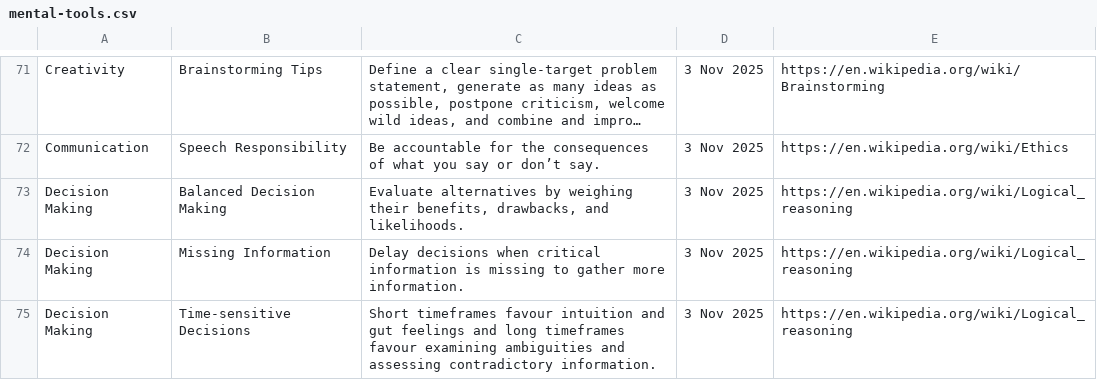
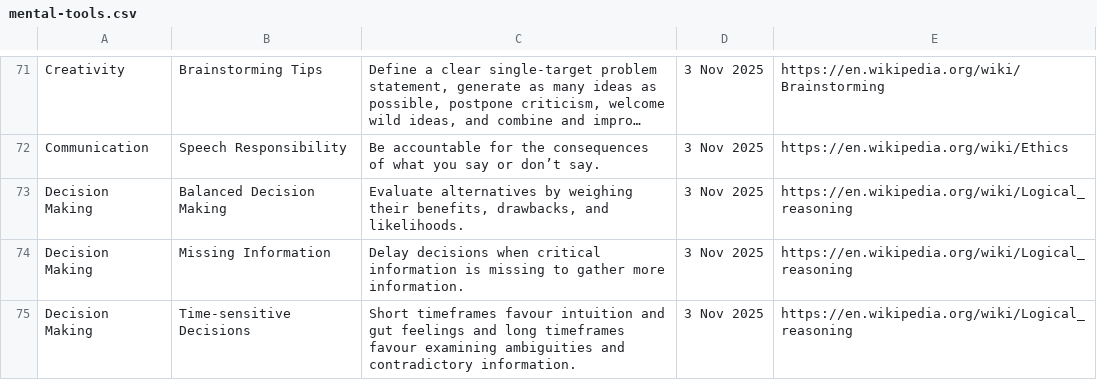
Before and after one commit to SamuelJZRobinson/Wisdom-Database, a CSV file: mental-tools.csv, drawn as a sheet; only a part is shown, gaps mark what is left out; long unchanged cells end in ….

Commit message:
Time-sensitive Decisions shortened

```diff
--- a/mental-tools.csv
+++ b/mental-tools.csv
@@ -75,2 +75,2 @@ Decision Making,Balanced Decision Making,"Evaluate alternatives by weighing thei
 Decision Making,Missing Information,Delay decisions when critical information is missing to gather more information.,3 Nov 2025,https://en.wikipedia.org/wiki/Logical_reasoning
-Decision Making,Time-sensitive Decisions,Short timeframes favour intuition and gut feelings and long timeframes favour examining ambiguities and assessing contradictory information.,3 Nov 2025,https://en.wikipedia.org/wiki/Logical_reasoning
+Decision Making,Time-sensitive Decisions,Short timeframes favour intuition and gut feelings and long timeframes favour examining ambiguities and contradictory information.,3 Nov 2025,https://en.wikipedia.org/wiki/Logical_reasoning
```
